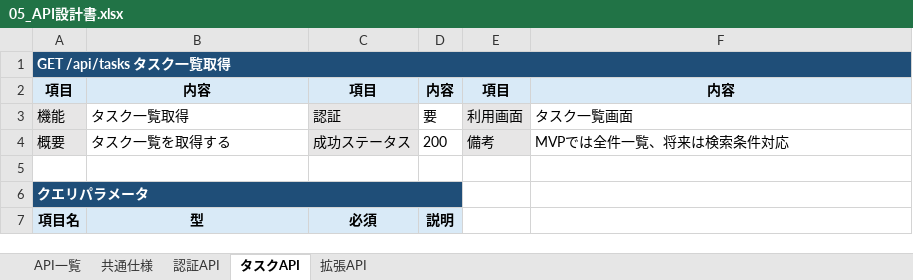
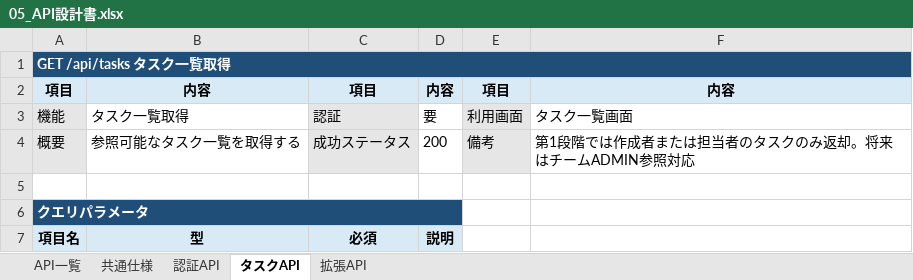
Before and after one commit to kitune-udon/task-manager-app, an Excel workbook: docs/01_設計/05_API設計書.xlsx, sheet タスクAPI, drawn as a sheet; only a part is shown; values as stored, in another font and other column widths than the file's, no borders; the diff names each change by its address in the sheet, - before the commit and + after, or states it on an @@ line.

```diff
--- a/docs/01_設計/05_API設計書.xlsx (sheet タスクAPI)
+++ b/docs/01_設計/05_API設計書.xlsx (sheet タスクAPI)
-B4: タスク一覧を取得する
+B4: 参照可能なタスク一覧を取得する
-F4: MVPでは全件一覧、将来は検索条件対応
+F4: 第1段階では作成者または担当者のタスクのみ返却。将来はチームADMIN参照対応
```
Also changed, not shown: docs/01_設計/12_エラー設計書.xlsx, 1 other file.
